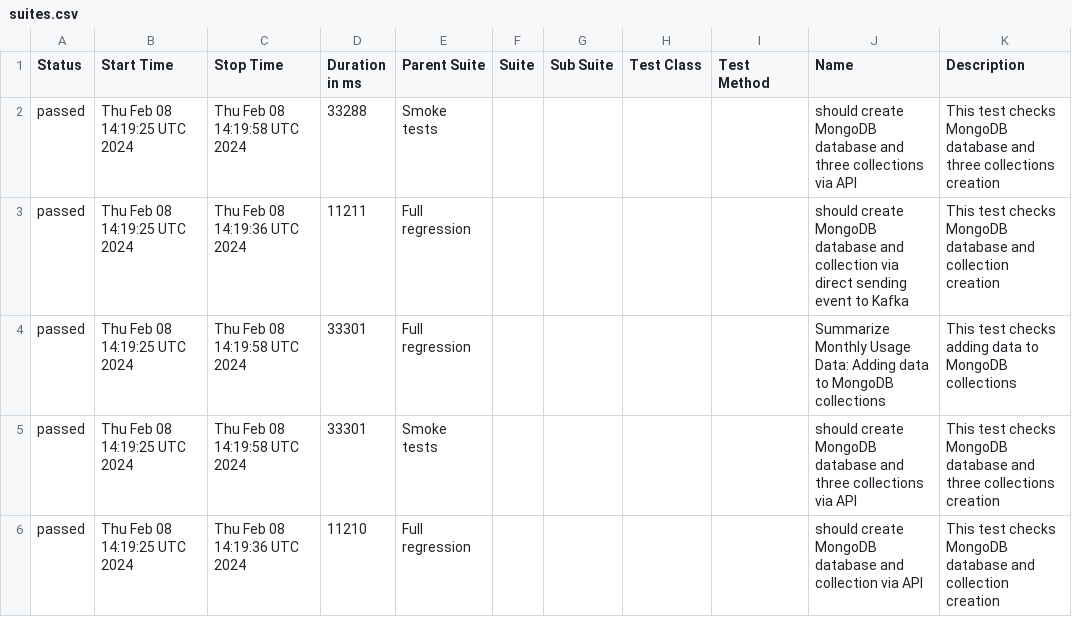
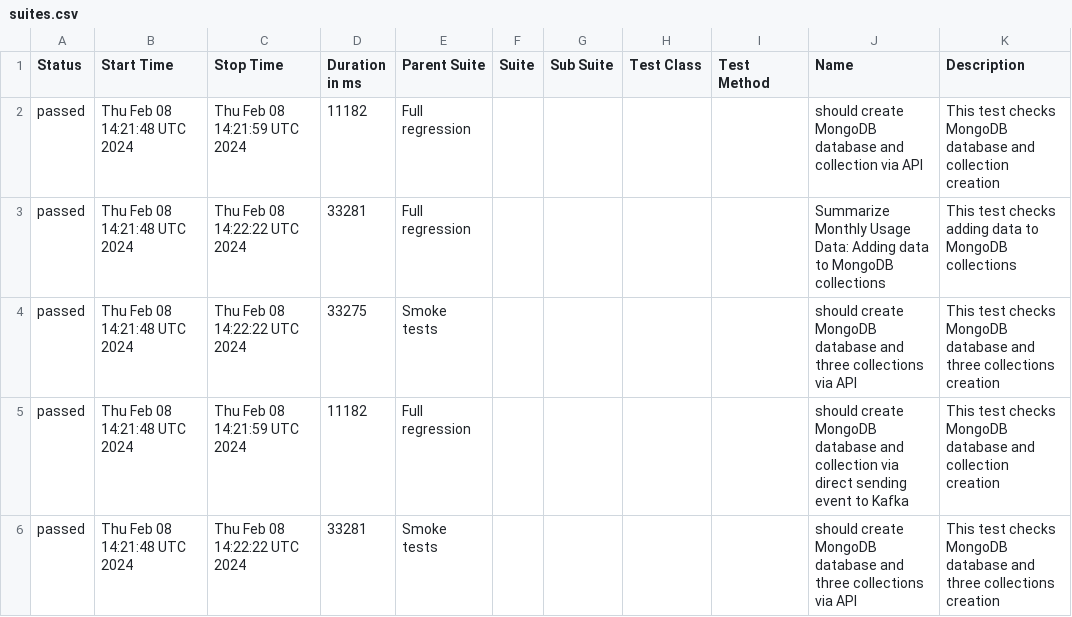
Before and after one commit to studyNewTrendsInAutomatedTesting/jestAllureResults, a CSV file: data/suites.csv, drawn as a sheet.

Commit message:
deploy: studyNewTrendsInAutomatedTesting/applicationToTestFromDockerCompose@1d455ad59bdc2bd2890e1b50dbb543fb75cb6180

```diff
--- a/data/suites.csv
+++ b/data/suites.csv
@@ -1,6 +1,6 @@
 "Status","Start Time","Stop Time","Duration in ms","Parent Suite","Suite","Sub Suite","Test Class","Test Method","Name","Description"
-"passed","Thu Feb 08 14:19:25 UTC 2024","Thu Feb 08 14:19:58 UTC 2024","33288","Smoke tests","","","","","should create MongoDB database and three collections via API","This test checks MongoDB database and three collections creation"
-"passed","Thu Feb 08 14:19:25 UTC 2024","Thu Feb 08 14:19:36 UTC 2024","11211","Full regression","","","","","should create MongoDB database and collection via direct sending event to Kafka","This test checks MongoDB database and collection creation"
-"passed","Thu Feb 08 14:19:25 UTC 2024","Thu Feb 08 14:19:58 UTC 2024","33301","Full regression","","","","","Summarize Monthly Usage Data: Adding data to MongoDB collections","This test checks adding data to MongoDB collections"
-"passed","Thu Feb 08 14:19:25 UTC 2024","Thu Feb 08 14:19:58 UTC 2024","33301","Smoke tests","","","","","should create MongoDB database and three collections via API","This test checks MongoDB database and three collections creation"
-"passed","Thu Feb 08 14:19:25 UTC 2024","Thu Feb 08 14:19:36 UTC 2024","11210","Full regression","","","","","should create MongoDB database and collection via API","This test checks MongoDB database and collection creation"
+"passed","Thu Feb 08 14:21:48 UTC 2024","Thu Feb 08 14:21:59 UTC 2024","11182","Full regression","","","","","should create MongoDB database and collection via API","This test checks MongoDB database and collection creation"
+"passed","Thu Feb 08 14:21:48 UTC 2024","Thu Feb 08 14:22:22 UTC 2024","33281","Full regression","","","","","Summarize Monthly Usage Data: Adding data to MongoDB collections","This test checks adding data to MongoDB collections"
+"passed","Thu Feb 08 14:21:48 UTC 2024","Thu Feb 08 14:22:22 UTC 2024","33275","Smoke tests","","","","","should create MongoDB database and three collections via API","This test checks MongoDB database and three collections creation"
+"passed","Thu Feb 08 14:21:48 UTC 2024","Thu Feb 08 14:21:59 UTC 2024","11182","Full regression","","","","","should create MongoDB database and collection via direct sending event to Kafka","This test checks MongoDB database and collection creation"
+"passed","Thu Feb 08 14:21:48 UTC 2024","Thu Feb 08 14:22:22 UTC 2024","33281","Smoke tests","","","","","should create MongoDB database and three collections via API","This test checks MongoDB database and three collections creation"
```
Also changed, not shown: 24 other files.
